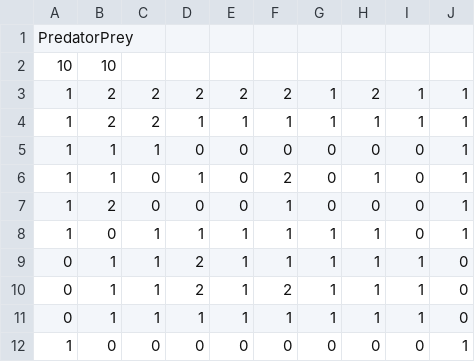
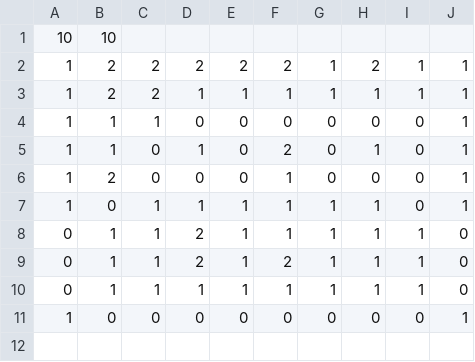
Before and after one commit to ryan-bloom/cs307-Simulation_Project, a CSV file: data/PredatorPrey_Config_1.csv, drawn as a sheet.

```diff
--- a/data/PredatorPrey_Config_1.csv
+++ b/data/PredatorPrey_Config_1.csv
@@ -1,2 +1 @@
-PredatorPrey
 10,10
```
Also changed, not shown: 4 other files.
